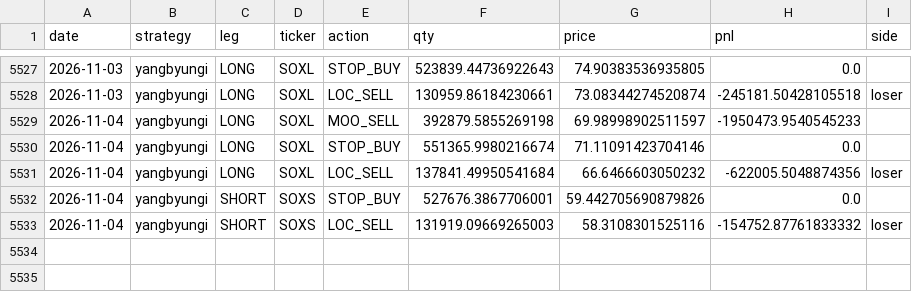
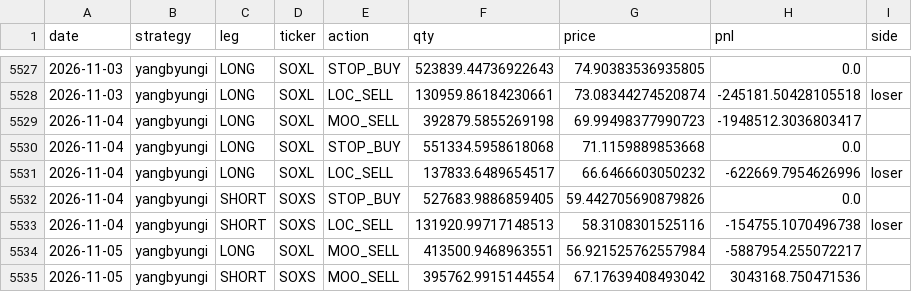
Before and after one commit to sunghakg/bube-v1-dashboard, a CSV file: data/champ_nomargin/trades_champ.csv, drawn as a sheet; only a part is shown, gaps mark what is left out.

```diff
--- a/data/champ_nomargin/trades_champ.csv
+++ b/data/champ_nomargin/trades_champ.csv
@@ -5528,6 +5528,8 @@ date,strategy,leg,ticker,action,qty,price,pnl,side
 2026-11-03,yangbyungi,LONG,SOXL,LOC_SELL,130959.86184230661,73.08344274520874,-245181.50428105518,loser
-2026-11-04,yangbyungi,LONG,SOXL,MOO_SELL,392879.5855269198,69.98998902511597,-1950473.9540545233,
-2026-11-04,yangbyungi,LONG,SOXL,STOP_BUY,551365.9980216674,71.11091423704146,0.0,
-2026-11-04,yangbyungi,LONG,SOXL,LOC_SELL,137841.49950541684,66.6466603050232,-622005.5048874356,loser
-2026-11-04,yangbyungi,SHORT,SOXS,STOP_BUY,527676.3867706001,59.442705690879826,0.0,
-2026-11-04,yangbyungi,SHORT,SOXS,LOC_SELL,131919.09669265003,58.3108301525116,-154752.87761833332,loser
+2026-11-04,yangbyungi,LONG,SOXL,MOO_SELL,392879.5855269198,69.99498377990723,-1948512.3036803417,
+2026-11-04,yangbyungi,LONG,SOXL,STOP_BUY,551334.5958618068,71.1159889853668,0.0,
+2026-11-04,yangbyungi,LONG,SOXL,LOC_SELL,137833.6489654517,66.6466603050232,-622669.7954626996,loser
+2026-11-04,yangbyungi,SHORT,SOXS,STOP_BUY,527683.9886859405,59.442705690879826,0.0,
+2026-11-04,yangbyungi,SHORT,SOXS,LOC_SELL,131920.99717148513,58.3108301525116,-154755.1070496738,loser
+2026-11-05,yangbyungi,LONG,SOXL,MOO_SELL,413500.9468963551,56.921525762557984,-5887954.255072217,
+2026-11-05,yangbyungi,SHORT,SOXS,MOO_SELL,395762.9915144554,67.17639408493042,3043168.750471536,
```
Also changed, not shown: data/champ_nomargin/daily.csv, data/champ_nomargin/equity_curves.csv, 12 other files.
